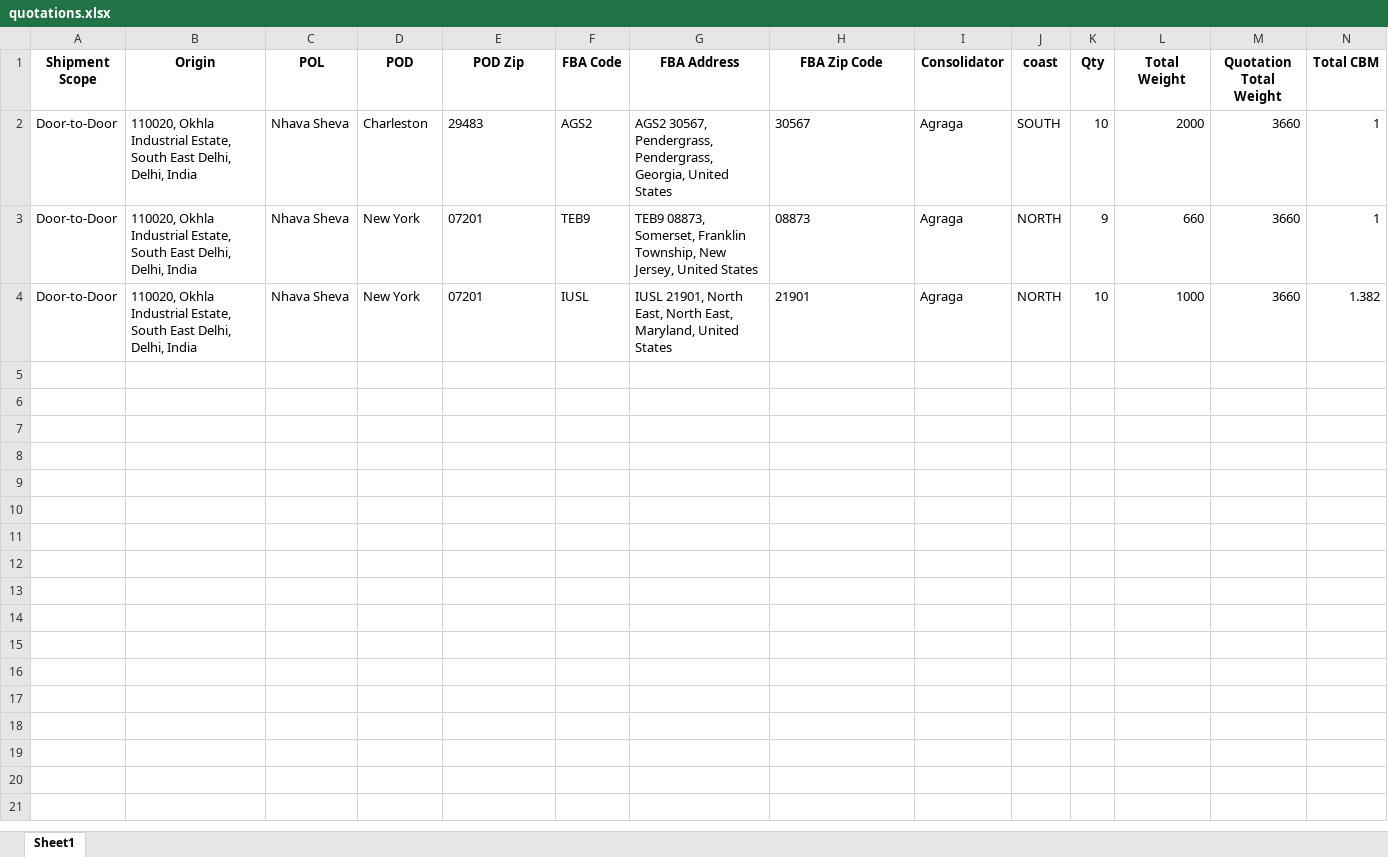
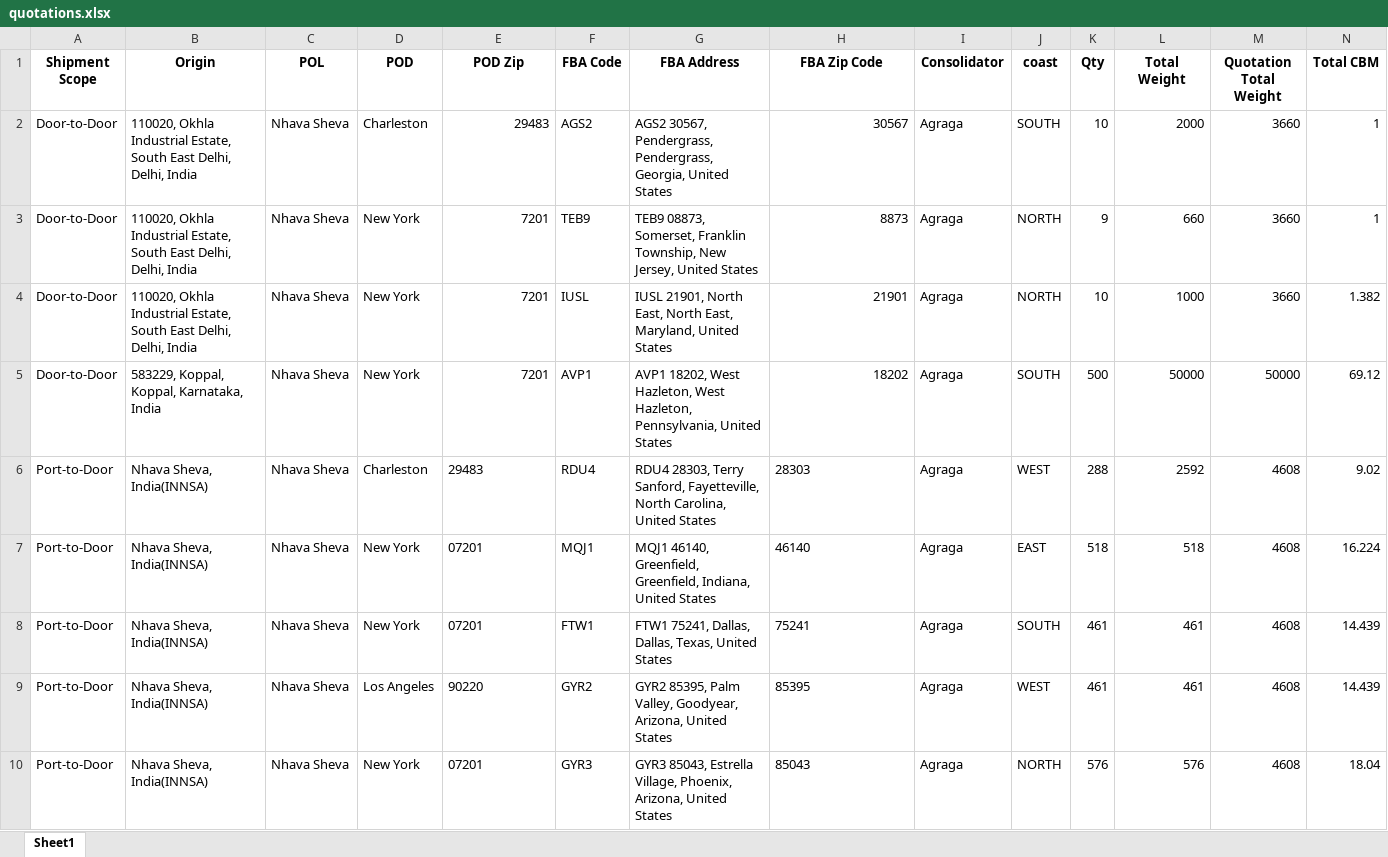
Before and after one commit to Ayyanagouda006/FBA-Pricing-Tool, an Excel workbook: Logs/quotations.xlsx, sheet Sheet1, drawn as a sheet; only a part is shown; values as stored, in another font and other column widths than the file's, no borders; rows hold the shown columns only; the diff names each change by its address in the sheet, - before the commit and + after, or states it on an @@ line.

Commit message:
console type changes

```diff
--- a/Logs/quotations.xlsx (sheet Sheet1)
+++ b/Logs/quotations.xlsx (sheet Sheet1)
-E2 alignment: left
+E2 alignment: right
-H2 alignment: left
+H2 alignment: right
-E3:E4 (POD Zip): 07201
+E3:E4 (POD Zip): 7201
-H3 (FBA Zip Code): 08873
+H3 (FBA Zip Code): 8873
-H4 alignment: left
+H4 alignment: right
+row 5: Door-to-Door | 583229, Koppal, Koppal, Karnataka, India | Nhava Sheva | New York | 7201 | AVP1 | AVP1 18202, West Hazleton, West Hazleton, Pennsylvania, United States | 18202 | Agraga | SOUTH | 500 | 50000 | 50000 | 69.12
+row 6: Port-to-Door | Nhava Sheva, India(INNSA) | Nhava Sheva | Charleston | 29483 | RDU4 | RDU4 28303, Terry Sanford, Fayetteville, North Carolina, United States | 28303 | Agraga | WEST | 288 | 2592 | 4608 | 9.02
+row 7: Port-to-Door | Nhava Sheva, India(INNSA) | Nhava Sheva | New York | 07201 | MQJ1 | MQJ1 46140, Greenfield, Greenfield, Indiana, United States | 46140 | Agraga | EAST | 518 | 518 | 4608 | 16.224
+row 8: Port-to-Door | Nhava Sheva, India(INNSA) | Nhava Sheva | New York | 07201 | FTW1 | FTW1 75241, Dallas, Dallas, Texas, United States | 75241 | Agraga | SOUTH | 461 | 461 | 4608 | 14.439
+row 9: Port-to-Door | Nhava Sheva, India(INNSA) | Nhava Sheva | Los Angeles | 90220 | GYR2 | GYR2 85395, Palm Valley, Goodyear, Arizona, United States | 85395 | Agraga | WEST | 461 | 461 | 4608 | 14.439
+row 10: Port-to-Door | Nhava Sheva, India(INNSA) | Nhava Sheva | New York | 07201 | GYR3 | GYR3 85043, Estrella Village, Phoenix, Arizona, United States | 85043 | Agraga | NORTH | 576 | 576 | 4608 | 18.04
```
Also changed, not shown: Logs/exfreight_api_log.xlsx, Logs/heyprimo_api_tracking.xlsx, 5 other files.
